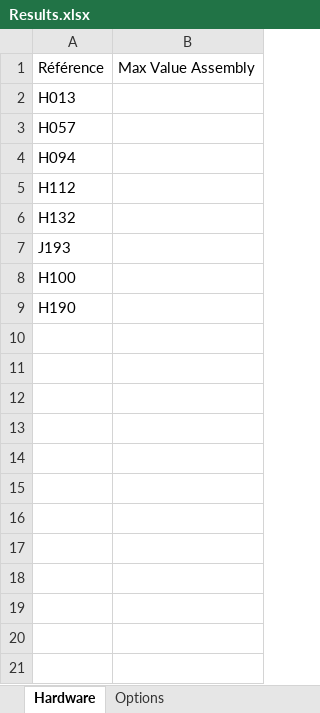
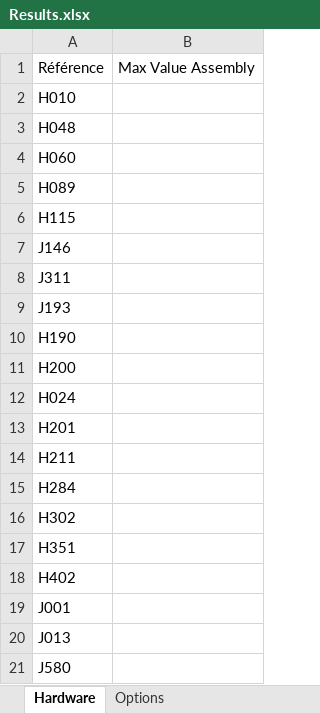
Before and after one commit to Damousse/DataSheetExtractor_v1.1.0, an Excel workbook: Results.xlsx, sheet Hardware, drawn as a sheet; values as stored, in another font and other column widths than the file's, no borders; removed rows and columns are numbered as before the commit, all else as after; the diff names each change by its address in the sheet, - before the commit and + after, or states it on an @@ line.

```diff
--- a/Results.xlsx (sheet Hardware)
+++ b/Results.xlsx (sheet Hardware)
-A2: H013
+A2: H010
-A3: H057
+A3: H048
-A4: H094
+A4: H060
-A5: H112
+A5: H089
-A6: H132
+A6: H115
+row 7: J146
+row 8: J311
-row 8: H100
+row 11: H200
+row 12: H024
+row 13: H201
+row 14: H211
+row 15: H284
+row 16: H302
+row 17: H351
+row 18: H402
+row 19: J001
+row 20: J013
+row 21: J580
```
Also changed, not shown: sheet Options, 5 other files.
